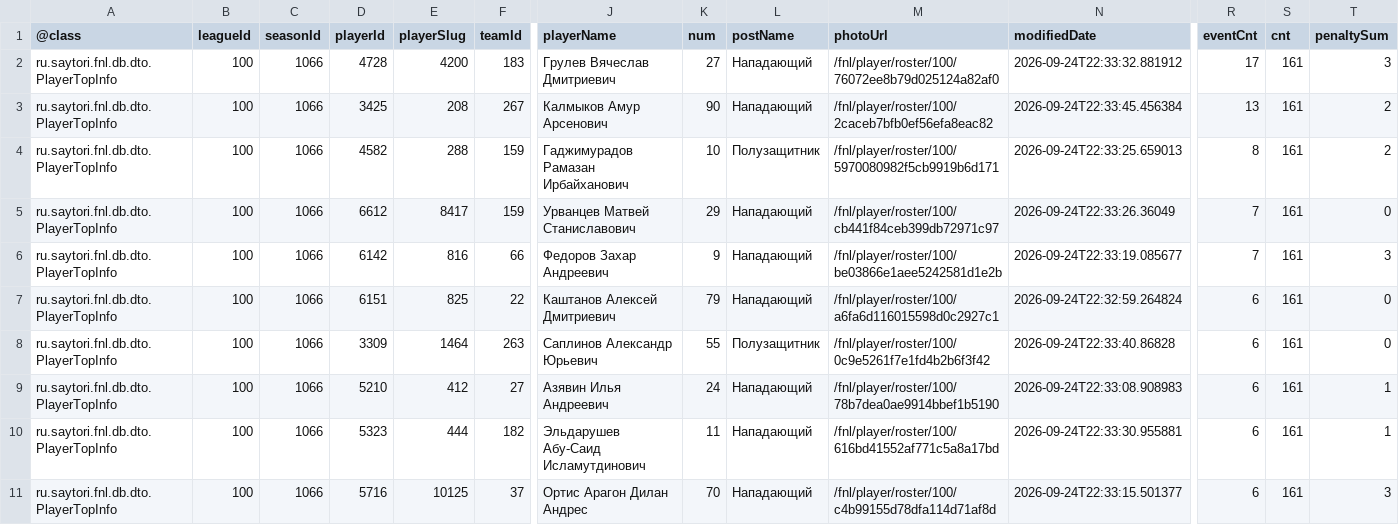
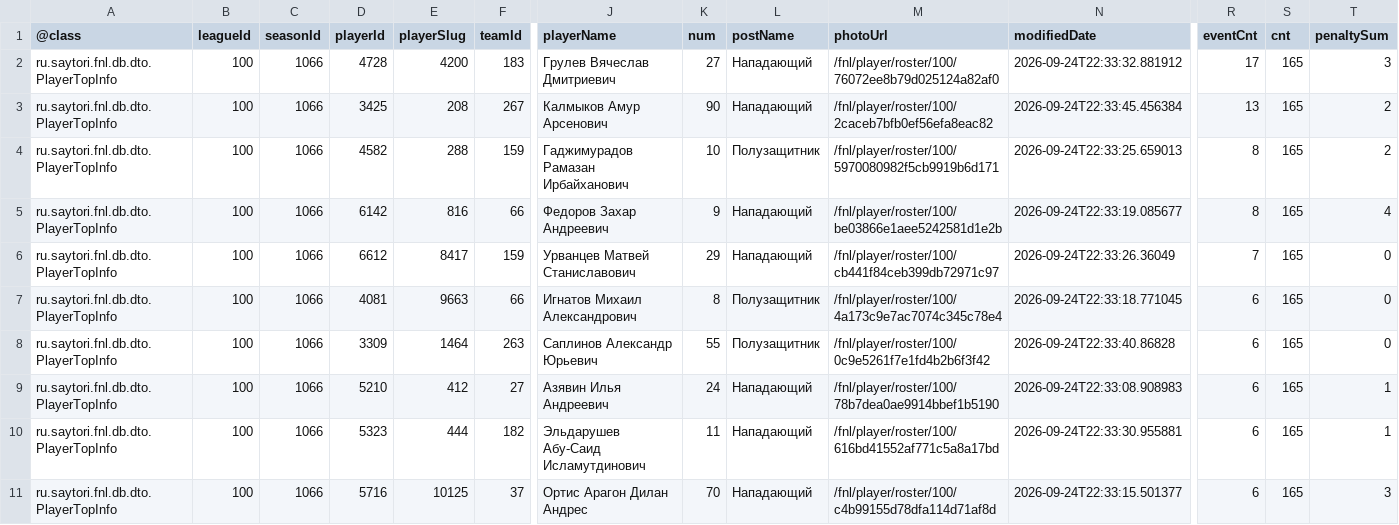
Before and after one commit to topliga1/fnl, a CSV file: data/csv/06_player_stats_BOMBARDIER.csv, drawn as a sheet; only a part is shown, gaps mark what is left out; removed rows and columns are numbered as before the commit, all else as after; rows hold the shown columns only; the diff names each change by its address in the sheet, - before the commit and + after, or states it on an @@ line.

```diff
--- a/data/csv/06_player_stats_BOMBARDIER.csv
+++ b/data/csv/06_player_stats_BOMBARDIER.csv
-S2:S4 (cnt): 161
+S2:S4 (cnt): 165
+row 5: ru.saytori.fnl.db.dto.PlayerTopInfo | 100 | 1066 | 6142 | 816 | 66 | Федоров Захар Андреевич | 9 | Нападающий | /fnl/player/roster/100/be03866e1aee5242581d1e2b | 2026-09-24T22:33:19.085677 | 8 | 165 | 4
-S6:S7 (cnt): 161
+S6:S7 (cnt): 165
-D7 (playerId): 6142
+D7 (playerId): 4081
-E7 (playerSlug): 816
+E7 (playerSlug): 9663
-J7 (playerName): Федоров Захар Андреевич
+J7 (playerName): Игнатов Михаил Александрович
-K7 (num): 9
+K7 (num): 8
-L7 (postName): Нападающий
+L7 (postName): Полузащитник
-M7 (photoUrl): /fnl/player/roster/100/be03866e1aee5242581d1e2b
+M7 (photoUrl): /fnl/player/roster/100/4a173c9e7ac7074c345c78e4
-N7 (modifiedDate): 2026-09-24T22:33:19.085677
+N7 (modifiedDate): 2026-09-24T22:33:18.771045
-R7 (eventCnt): 7
+R7 (eventCnt): 6
-T7 (penaltySum): 3
+T7 (penaltySum): 0
-row 7: ru.saytori.fnl.db.dto.PlayerTopInfo | 100 | 1066 | 6151 | 825 | 22 | Каштанов Алексей Дмитриевич | 79 | Нападающий | /fnl/player/roster/100/a6fa6d116015598d0c2927c1 | 2026-09-24T22:32:59.264824 | 6 | 161 | 0
-S8:S11 (cnt): 161
+S8:S11 (cnt): 165
```
Also changed, not shown: data/csv/01_calendar_full.csv, data/csv/01_slider_matches.csv, 26 other files.
